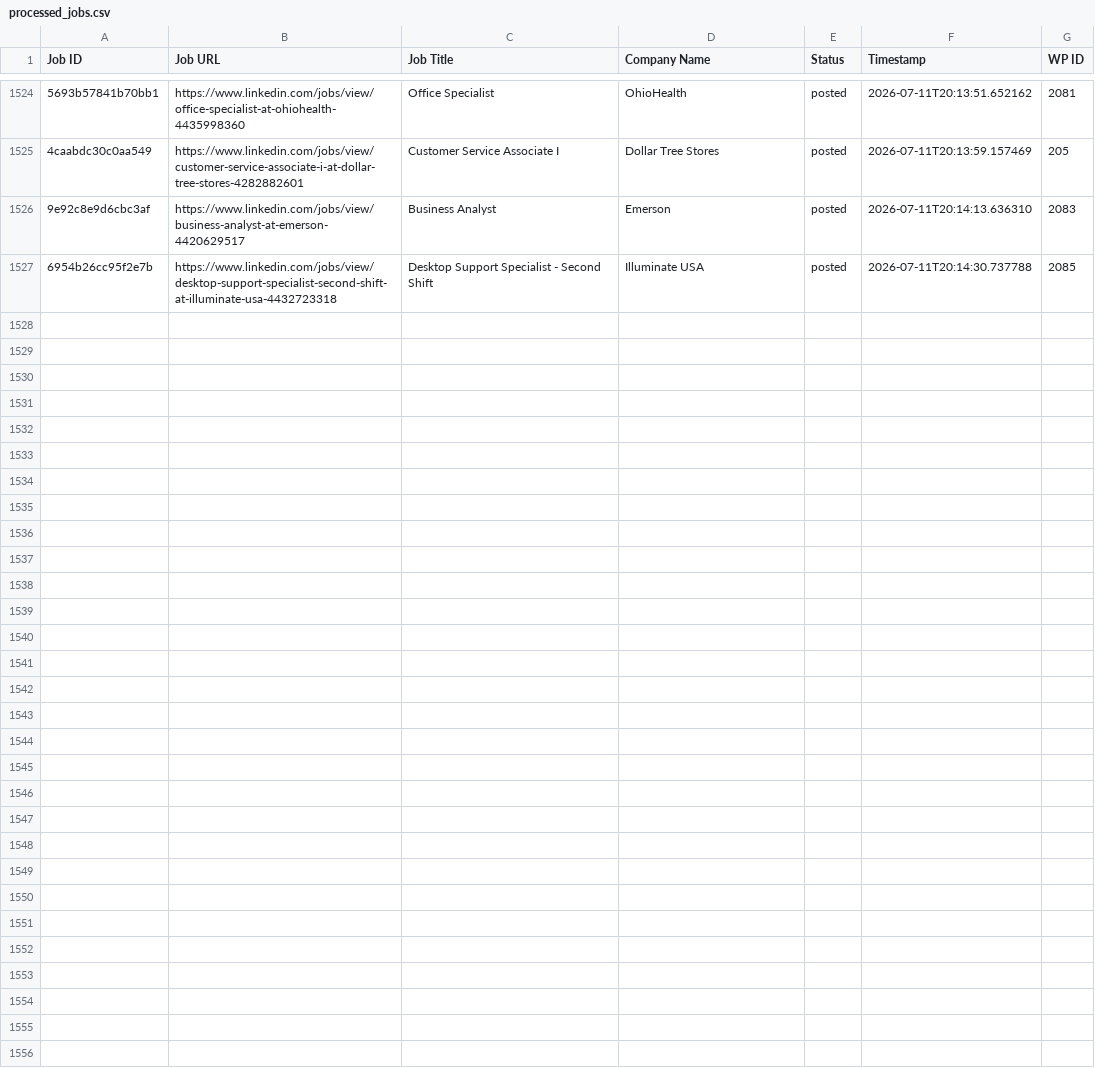
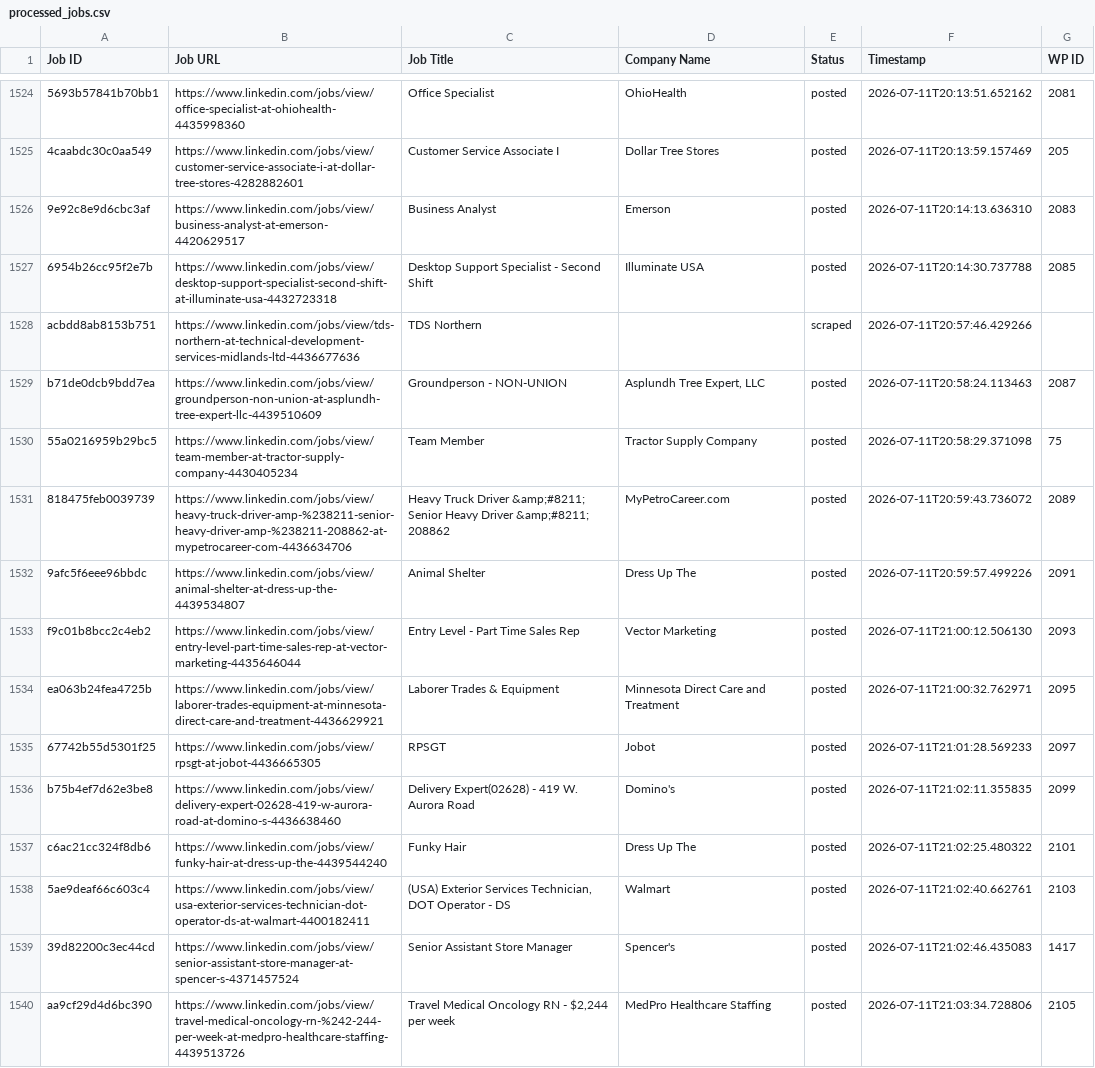
Before and after one commit to vindoky/mt, a CSV file: processed_jobs.csv, drawn as a sheet; only a part is shown, gaps mark what is left out; the diff covers the shown part only; the diff names each change by its address in the sheet, - before the commit and + after, or states it on an @@ line.

```diff
--- a/processed_jobs.csv
+++ b/processed_jobs.csv
+row 1528: acbdd8ab8153b751 | https://www.linkedin.com/jobs/view/tds-northern-at-technical-development-services-midlands-ltd-4436677636 | TDS Northern |  | scraped | 2026-07-11T20:57:46.429266
+row 1529: b71de0dcb9bdd7ea | https://www.linkedin.com/jobs/view/groundperson-non-union-at-asplundh-tree-expert-llc-4439510609 | Groundperson - NON-UNION | Asplundh Tree Expert, LLC | posted | 2026-07-11T20:58:24.113463 | 2087
+row 1530: 55a0216959b29bc5 | https://www.linkedin.com/jobs/view/team-member-at-tractor-supply-company-4430405234 | Team Member | Tractor Supply Company | posted | 2026-07-11T20:58:29.371098 | 75
+row 1531: 818475feb0039739 | https://www.linkedin.com/jobs/view/heavy-truck-driver-amp-%238211-senior-heavy-driver-amp-%238211-208862-at-mypetrocareer-com-4436634706 | Heavy Truck Driver &amp;#8211; Senior Heavy Driver &amp;#8211; 208862 | MyPetroCareer.com | posted | 2026-07-11T20:59:43.736072 | 2089
+row 1532: 9afc5f6eee96bbdc | https://www.linkedin.com/jobs/view/animal-shelter-at-dress-up-the-4439534807 | Animal Shelter | Dress Up The | posted | 2026-07-11T20:59:57.499226 | 2091
+row 1533: f9c01b8bcc2c4eb2 | https://www.linkedin.com/jobs/view/entry-level-part-time-sales-rep-at-vector-marketing-4435646044 | Entry Level - Part Time Sales Rep | Vector Marketing | posted | 2026-07-11T21:00:12.506130 | 2093
+row 1534: ea063b24fea4725b | https://www.linkedin.com/jobs/view/laborer-trades-equipment-at-minnesota-direct-care-and-treatment-4436629921 | Laborer Trades & Equipment | Minnesota Direct Care and Treatment | posted | 2026-07-11T21:00:32.762971 | 2095
+row 1535: 67742b55d5301f25 | https://www.linkedin.com/jobs/view/rpsgt-at-jobot-4436665305 | RPSGT | Jobot | posted | 2026-07-11T21:01:28.569233 | 2097
+row 1536: b75b4ef7d62e3be8 | https://www.linkedin.com/jobs/view/delivery-expert-02628-419-w-aurora-road-at-domino-s-4436638460 | Delivery Expert(02628) - 419 W. Aurora Road | Domino's | posted | 2026-07-11T21:02:11.355835 | 2099
+row 1537: c6ac21cc324f8db6 | https://www.linkedin.com/jobs/view/funky-hair-at-dress-up-the-4439544240 | Funky Hair | Dress Up The | posted | 2026-07-11T21:02:25.480322 | 2101
+row 1538: 5ae9deaf66c603c4 | https://www.linkedin.com/jobs/view/usa-exterior-services-technician-dot-operator-ds-at-walmart-4400182411 | (USA) Exterior Services Technician, DOT Operator - DS | Walmart | posted | 2026-07-11T21:02:40.662761 | 2103
+row 1539: 39d82200c3ec44cd | https://www.linkedin.com/jobs/view/senior-assistant-store-manager-at-spencer-s-4371457524 | Senior Assistant Store Manager | Spencer's | posted | 2026-07-11T21:02:46.435083 | 1417
+row 1540: aa9cf29d4d6bc390 | https://www.linkedin.com/jobs/view/travel-medical-oncology-rn-%242-244-per-week-at-medpro-healthcare-staffing-4439513726 | Travel Medical Oncology RN - $2,244 per week | MedPro Healthcare Staffing | posted | 2026-07-11T21:03:34.728806 | 2105
```
Also changed, not shown: 12 added rows elsewhere in this file.
